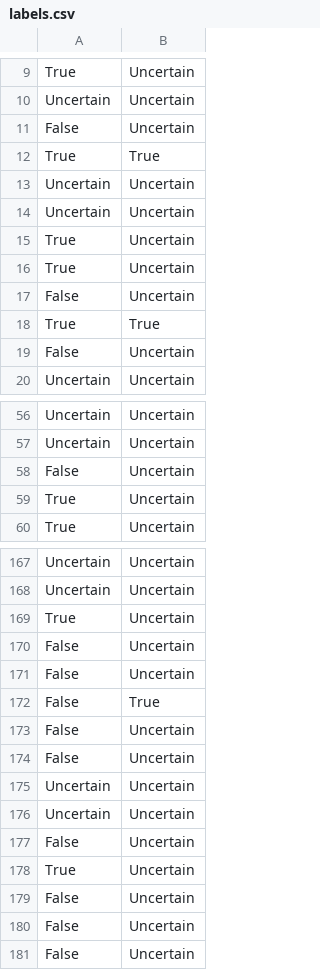
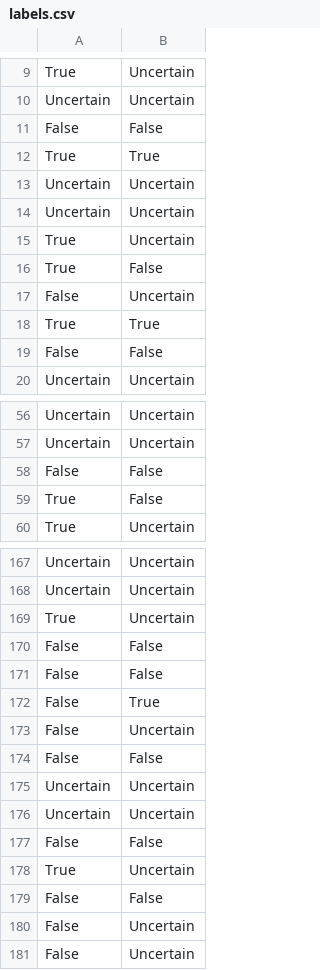
Before and after one commit to TrinaDutta95/Logic_Reasoning_with_LLM, a CSV file: results/labels.csv, drawn as a sheet; only a part is shown, gaps mark what is left out; the diff covers the shown part only.

```diff
--- a/results/labels.csv
+++ b/results/labels.csv
@@ -10,3 +10,3 @@ True,Uncertain
 Uncertain,Uncertain
-False,Uncertain
+False,False
 True,True
@@ -15,6 +15,6 @@ Uncertain,Uncertain
 True,Uncertain
-True,Uncertain
+True,False
 False,Uncertain
 True,True
-False,Uncertain
+False,False
 Uncertain,Uncertain
@@ -57,4 +57,4 @@ Uncertain,Uncertain
 Uncertain,Uncertain
-False,Uncertain
-True,Uncertain
+False,False
+True,False
 True,Uncertain
@@ -169,12 +169,12 @@ Uncertain,Uncertain
 True,Uncertain
-False,Uncertain
-False,Uncertain
+False,False
+False,False
 False,True
 False,Uncertain
-False,Uncertain
+False,False
 Uncertain,Uncertain
 Uncertain,Uncertain
-False,Uncertain
+False,False
 True,Uncertain
-False,Uncertain
+False,False
 False,Uncertain
```
Also changed, not shown: 11 edited cells elsewhere in this file, 3 other files.
